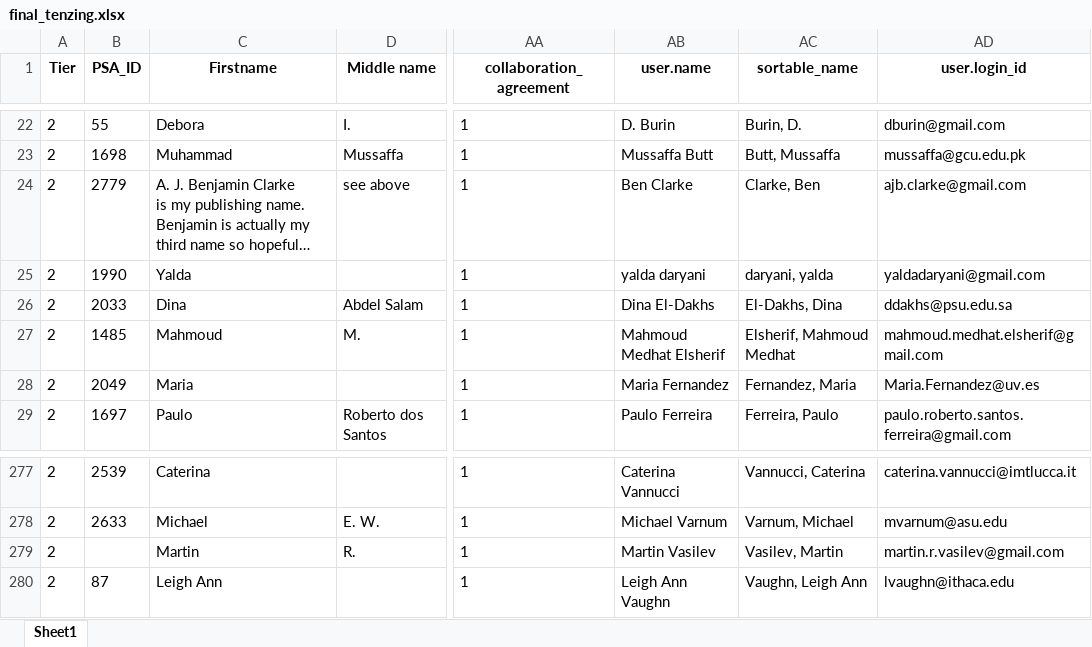
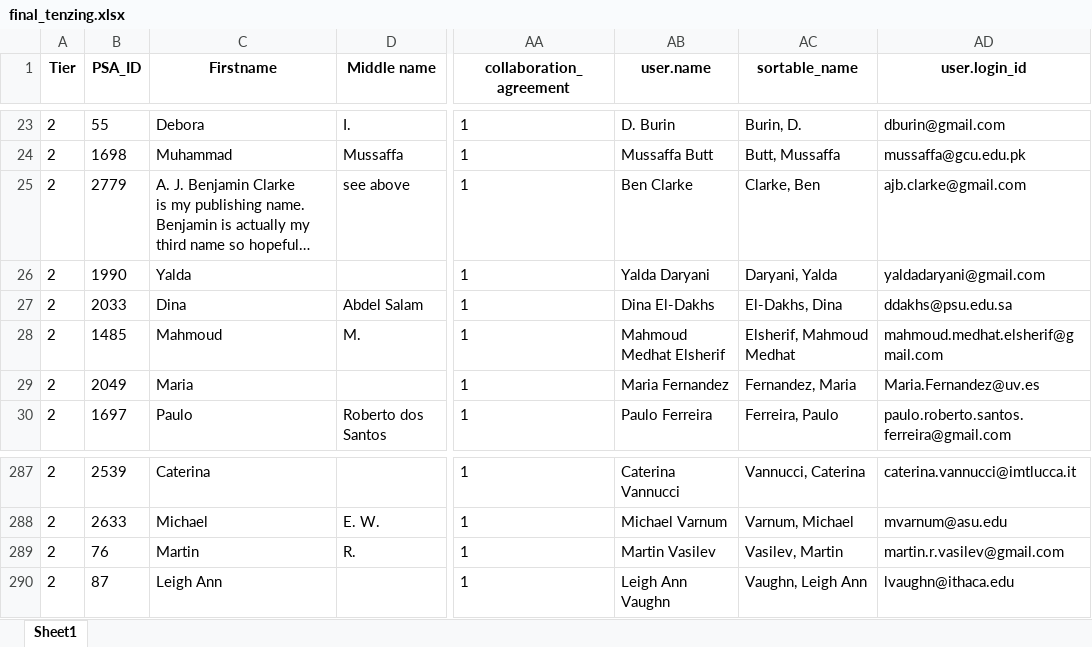
Before and after one commit to SemanticPriming/SPAML, an Excel workbook: 08_Credit/final_tenzing.xlsx, sheet Sheet1, drawn as a sheet; only a part is shown, gaps mark what is left out; long unchanged cells end in …; values as stored, in another font and other column widths than the file's, no borders; addresses are those after the commit; the diff covers the shown part only; the diff names each change by its address in the sheet, - before the commit and + after, or states it on an @@ line.

```diff
--- a/08_Credit/final_tenzing.xlsx (sheet Sheet1)
+++ b/08_Credit/final_tenzing.xlsx (sheet Sheet1)
-AB26 (user.name): yalda daryani
+AB26 (user.name): Yalda Daryani
-AC26 (sortable_name): daryani, yalda
+AC26 (sortable_name): Daryani, Yalda
-B289 (PSA_ID): (empty)
+B289 (PSA_ID): 76
```
Also changed, not shown: 12 added rows elsewhere in this sheet, 9 other files.
